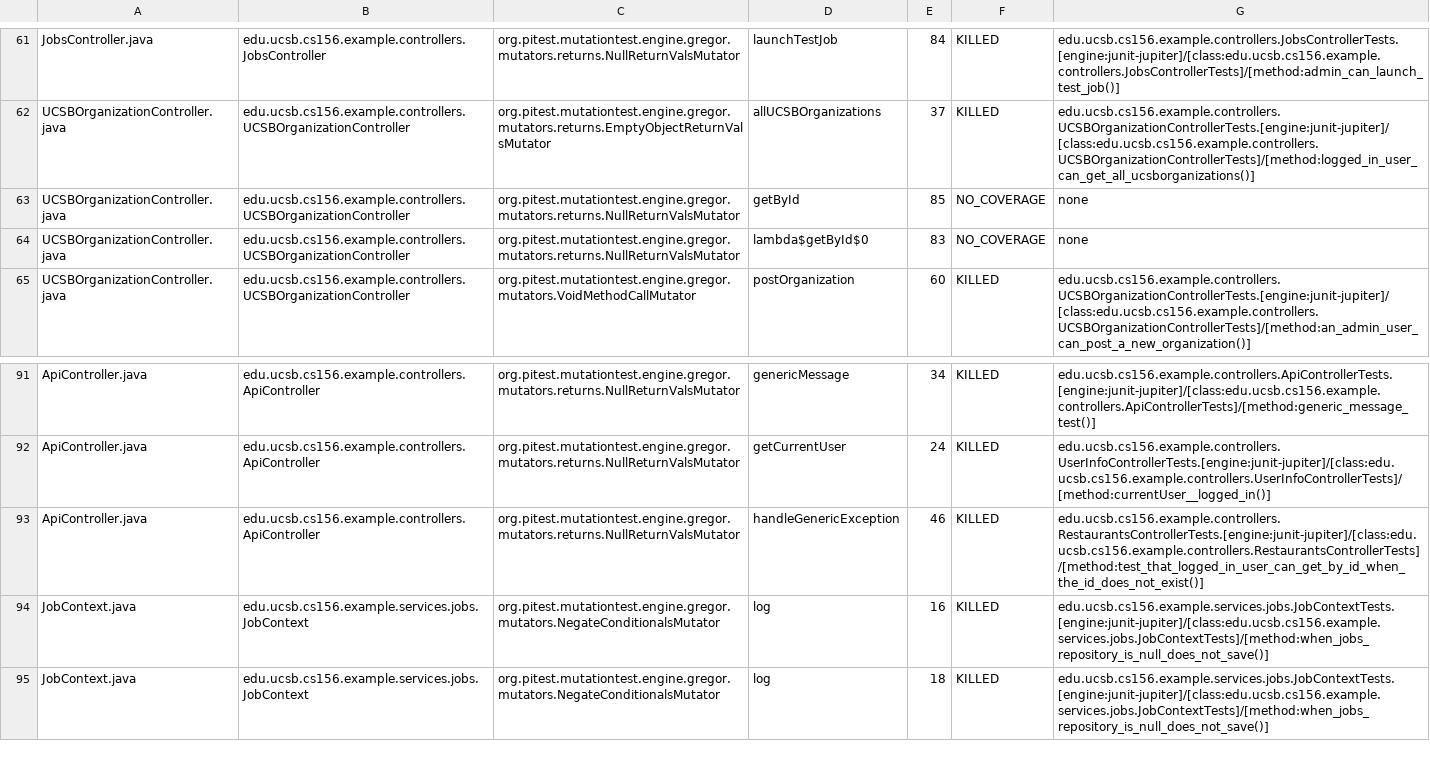
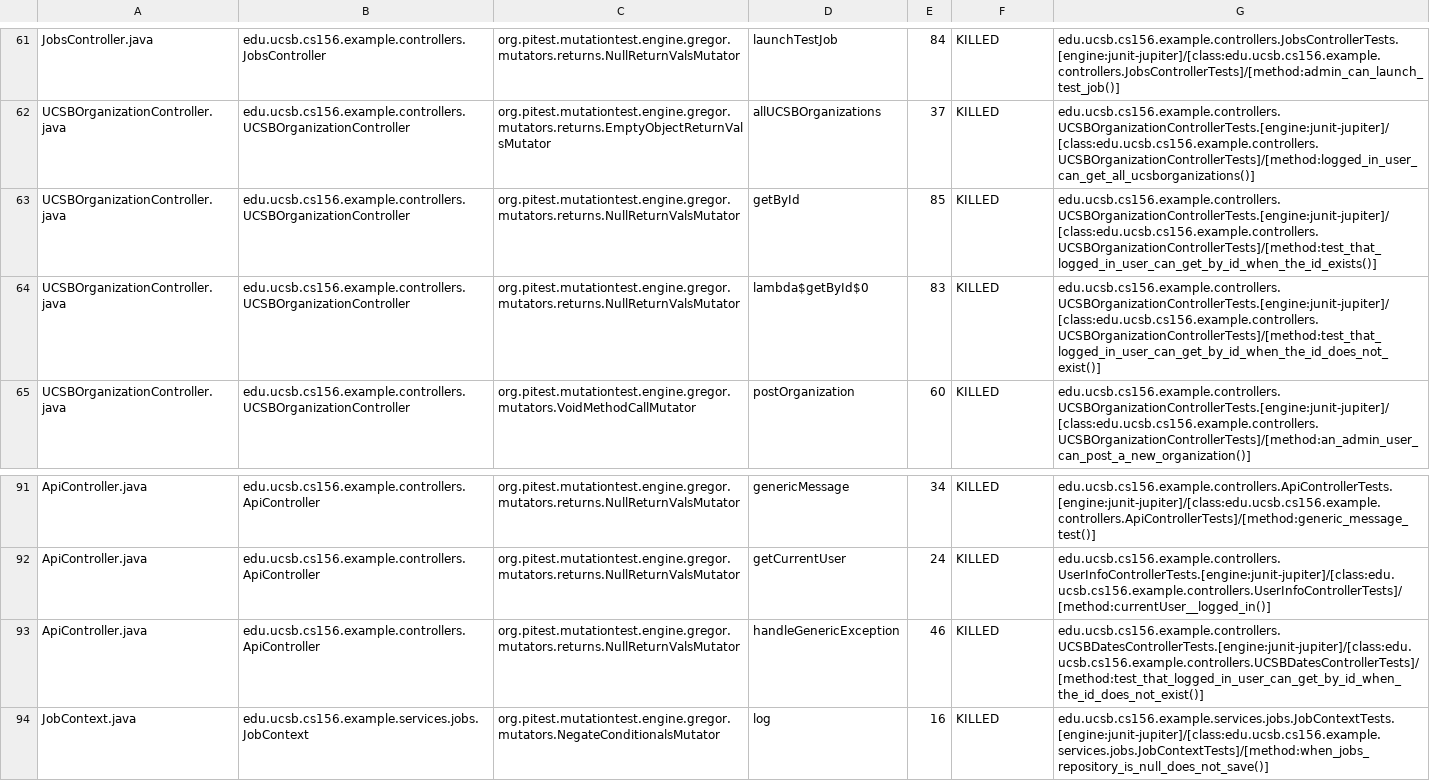
Before and after one commit to ucsb-cs156-f25/team01-f25-02, a CSV file: prs/51/pitest/mutations.csv, drawn as a sheet; only a part is shown, gaps mark what is left out; the shorter side is filled out with more unchanged rows.

Commit message:
Deploying to gh-pages from @ ucsb-cs156-f25/team01-f25-02@8805acb8e61136d6eac0c08cd97dc2190151cd8f 🚀

```diff
--- a/prs/51/pitest/mutations.csv
+++ b/prs/51/pitest/mutations.csv
@@ -62,4 +62,4 @@ JobsController.java,edu.ucsb.cs156.example.controllers.JobsController,org.pitest
 UCSBOrganizationController.java,edu.ucsb.cs156.example.controllers.UCSBOrganizationController,org.pitest.mutationtest.engine.gregor.mutators.returns.EmptyObjectReturnValsMutator,allUCSBOrganizations,37,KILLED,edu.ucsb.cs156.example.controllers.UCSBOrganizationControllerTests.[engine:junit-jupiter]/[class:edu.ucsb.cs156.example.controllers.UCSBOrganizationControllerTests]/[method:logged_in_user_can_get_all_ucsborganizations()]
-UCSBOrganizationController.java,edu.ucsb.cs156.example.controllers.UCSBOrganizationController,org.pitest.mutationtest.engine.gregor.mutators.returns.NullReturnValsMutator,getById,85,NO_COVERAGE,none
-UCSBOrganizationController.java,edu.ucsb.cs156.example.controllers.UCSBOrganizationController,org.pitest.mutationtest.engine.gregor.mutators.returns.NullReturnValsMutator,lambda$getById$0,83,NO_COVERAGE,none
+UCSBOrganizationController.java,edu.ucsb.cs156.example.controllers.UCSBOrganizationController,org.pitest.mutationtest.engine.gregor.mutators.returns.NullReturnValsMutator,getById,85,KILLED,edu.ucsb.cs156.example.controllers.UCSBOrganizationControllerTests.[engine:junit-jupiter]/[class:edu.ucsb.cs156.example.controllers.UCSBOrganizationControllerTests]/[method:test_that_logged_in_user_can_get_by_id_when_the_id_exists()]
+UCSBOrganizationController.java,edu.ucsb.cs156.example.controllers.UCSBOrganizationController,org.pitest.mutationtest.engine.gregor.mutators.returns.NullReturnValsMutator,lambda$getById$0,83,KILLED,edu.ucsb.cs156.example.controllers.UCSBOrganizationControllerTests.[engine:junit-jupiter]/[class:edu.ucsb.cs156.example.controllers.UCSBOrganizationControllerTests]/[method:test_that_logged_in_user_can_get_by_id_when_the_id_does_not_exist()]
 UCSBOrganizationController.java,edu.ucsb.cs156.example.controllers.UCSBOrganizationController,org.pitest.mutationtest.engine.gregor.mutators.VoidMethodCallMutator,postOrganization,60,KILLED,edu.ucsb.cs156.example.controllers.UCSBOrganizationControllerTests.[engine:junit-jupiter]/[class:edu.ucsb.cs156.example.controllers.UCSBOrganizationControllerTests]/[method:an_admin_user_can_post_a_new_organization()]
@@ -92,3 +92,3 @@ ApiController.java,edu.ucsb.cs156.example.controllers.ApiController,org.pitest.m
 ApiController.java,edu.ucsb.cs156.example.controllers.ApiController,org.pitest.mutationtest.engine.gregor.mutators.returns.NullReturnValsMutator,getCurrentUser,24,KILLED,edu.ucsb.cs156.example.controllers.UserInfoControllerTests.[engine:junit-jupiter]/[class:edu.ucsb.cs156.example.controllers.UserInfoControllerTests]/[method:currentUser__logged_in()]
-ApiController.java,edu.ucsb.cs156.example.controllers.ApiController,org.pitest.mutationtest.engine.gregor.mutators.returns.NullReturnValsMutator,handleGenericException,46,KILLED,edu.ucsb.cs156.example.controllers.RestaurantsControllerTests.[engine:junit-jupiter]/[class:edu.ucsb.cs156.example.controllers.RestaurantsControllerTests]/[method:test_that_logged_in_user_can_get_by_id_when_the_id_does_not_exist()]
+ApiController.java,edu.ucsb.cs156.example.controllers.ApiController,org.pitest.mutationtest.engine.gregor.mutators.returns.NullReturnValsMutator,handleGenericException,46,KILLED,edu.ucsb.cs156.example.controllers.UCSBDatesControllerTests.[engine:junit-jupiter]/[class:edu.ucsb.cs156.example.controllers.UCSBDatesControllerTests]/[method:test_that_logged_in_user_can_get_by_id_when_the_id_does_not_exist()]
 JobContext.java,edu.ucsb.cs156.example.services.jobs.JobContext,org.pitest.mutationtest.engine.gregor.mutators.NegateConditionalsMutator,log,16,KILLED,edu.ucsb.cs156.example.services.jobs.JobContextTests.[engine:junit-jupiter]/[class:edu.ucsb.cs156.example.services.jobs.JobContextTests]/[method:when_jobs_repository_is_null_does_not_save()]
```
Also changed, not shown: 19 other files.
